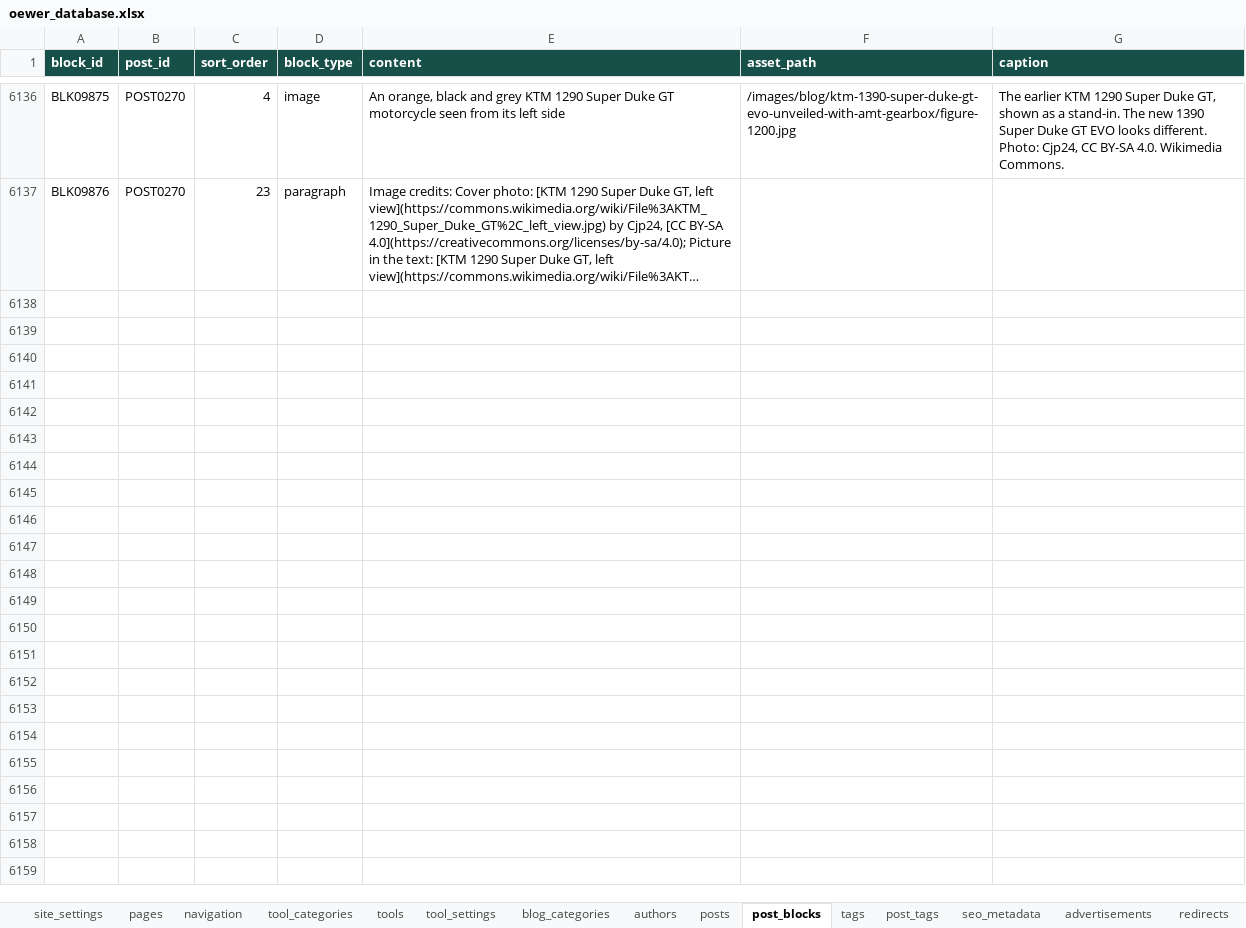
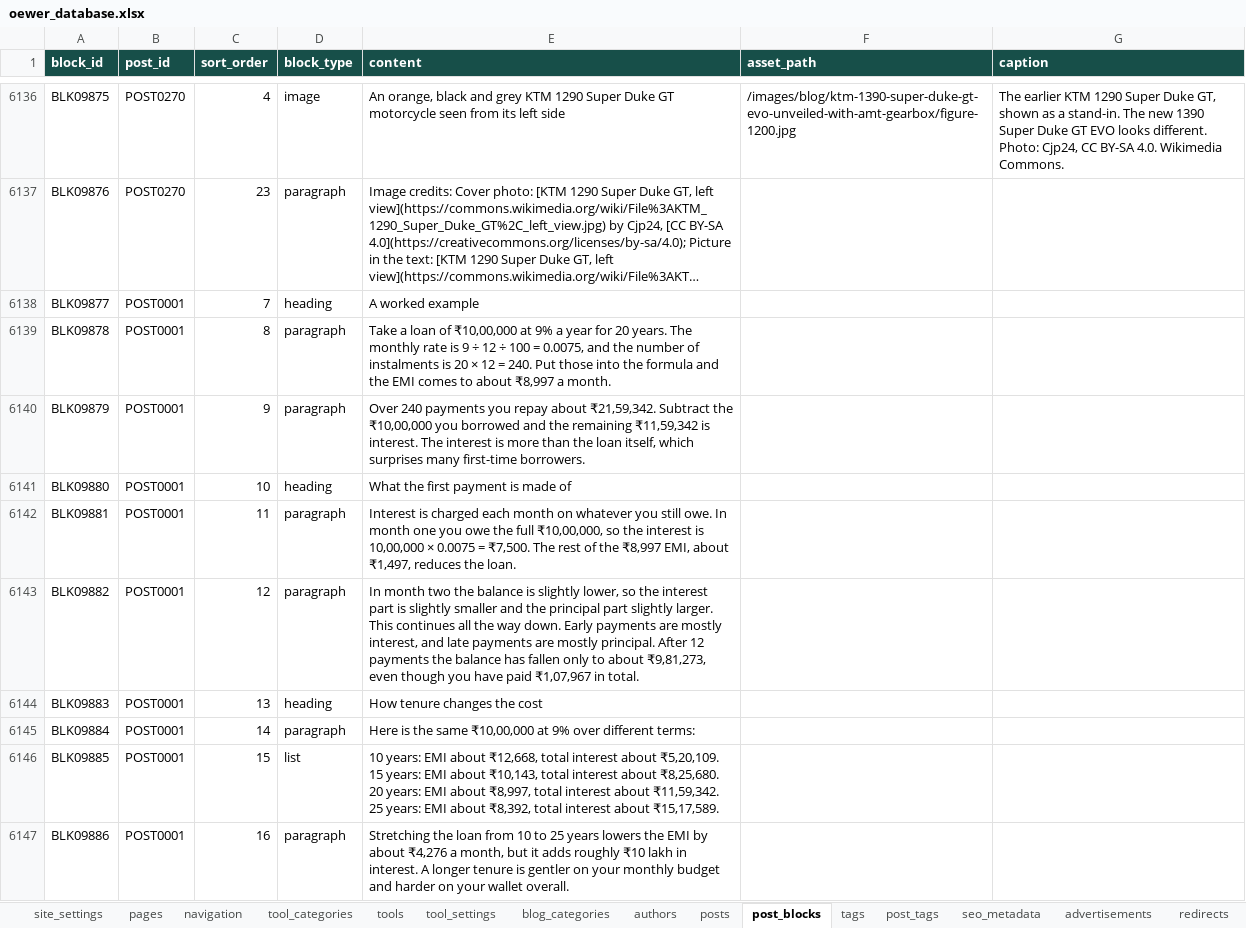
Before and after one commit to oewersolutions/oewer-tools, an Excel workbook: data/oewer_database.xlsx, sheet post_blocks, drawn as a sheet; only a part is shown, gaps mark what is left out; long unchanged cells end in …; values as stored, in another font and other column widths than the file's, no borders; ↵ is a line break in a cell; the diff covers the shown part only; the diff names each change by its address in the sheet, - before the commit and + after, or states it on an @@ line.

```diff
--- a/data/oewer_database.xlsx (sheet post_blocks)
+++ b/data/oewer_database.xlsx (sheet post_blocks)
+row 6138: BLK09877 | POST0001 | 7 | heading | A worked example
+row 6139: BLK09878 | POST0001 | 8 | paragraph | Take a loan of ₹10,00,000 at 9% a year for 20 years. The monthly rate is 9 ÷ 12 ÷ 100 = 0.0075, and the number of instalments is 20 × 12 = 240. Put those into the formula and the EMI comes to about ₹8,997 a month.
+row 6140: BLK09879 | POST0001 | 9 | paragraph | Over 240 payments you repay about ₹21,59,342. Subtract the ₹10,00,000 you borrowed and the remaining ₹11,59,342 is interest. The interest is more than the loan itself, which surprises many first-time borrowers.
+row 6141: BLK09880 | POST0001 | 10 | heading | What the first payment is made of
+row 6142: BLK09881 | POST0001 | 11 | paragraph | Interest is charged each month on whatever you still owe. In month one you owe the full ₹10,00,000, so the interest is 10,00,000 × 0.0075 = ₹7,500. The rest of the ₹8,997 EMI, about ₹1,497, reduces the loan.
+row 6143: BLK09882 | POST0001 | 12 | paragraph | In month two the balance is slightly lower, so the interest part is slightly smaller and the principal part slightly larger. This continues all the way down. Early payments are mostly interest, and late payments are mostly principal. After 12 payments the balance has fallen only to about ₹9,81,273, even though you have paid ₹1,07,967 in total.
+row 6144: BLK09883 | POST0001 | 13 | heading | How tenure changes the cost
+row 6145: BLK09884 | POST0001 | 14 | paragraph | Here is the same ₹10,00,000 at 9% over different terms:
+row 6146: BLK09885 | POST0001 | 15 | list | 10 years: EMI about ₹12,668, total interest about ₹5,20,109. ↵ 15 years: EMI about ₹10,143, total interest about ₹8,25,680. ↵ 20 years: EMI about ₹8,997, total interest about ₹11,59,342. ↵ 25 years: EMI about ₹8,392, total interest about ₹15,17,589.
+row 6147: BLK09886 | POST0001 | 16 | paragraph | Stretching the loan from 10 to 25 years lowers the EMI by about ₹4,276 a month, but it adds roughly ₹10 lakh in interest. A longer tenure is gentler on your monthly budget and harder on your wallet overall.
```
Also changed, not shown: 76 added rows and 6 edited cells elsewhere in this sheet, sheet posts, sheet tool_settings, sheet authors, sheet pages.
